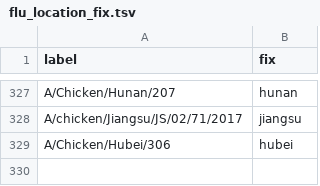
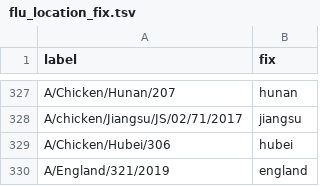
Before and after one commit to nextstrain/fauna, a TSV file: source-data/flu_location_fix.tsv, drawn as a sheet; only a part is shown, gaps mark what is left out; the diff names each change by its address in the sheet, - before the commit and + after, or states it on an @@ line.

Commit message:
Use location fixes for flu upload

```diff
--- a/source-data/flu_location_fix.tsv
+++ b/source-data/flu_location_fix.tsv
+row 330: A/England/321/2019 | england
```
Also changed, not shown: 1 other file.
